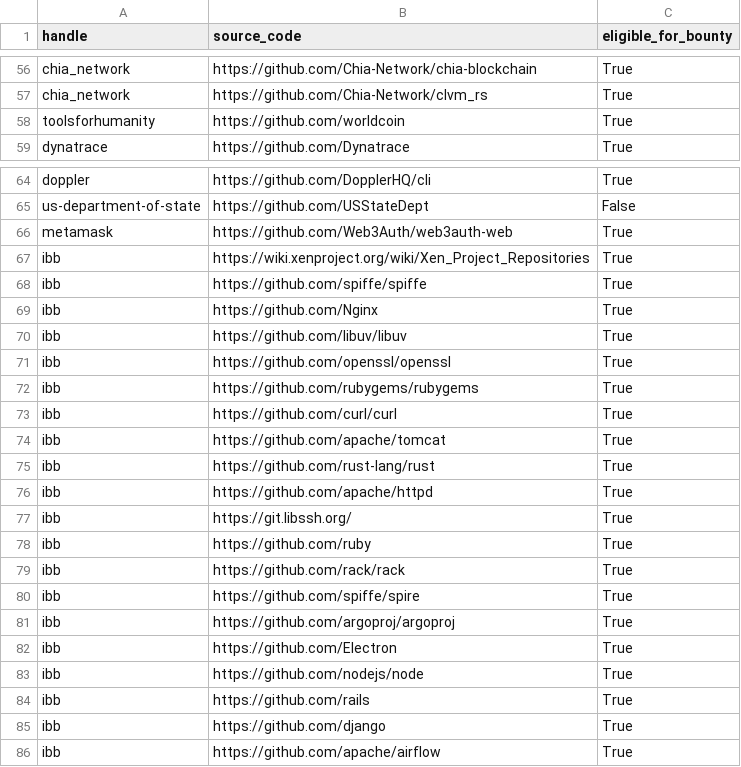
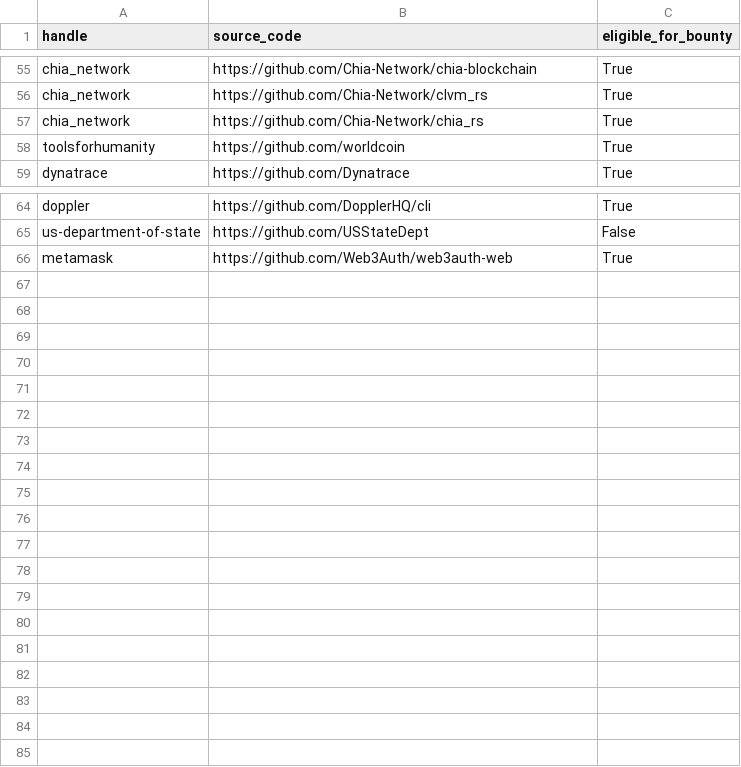
Before and after one commit to NicolasJoseGula/Hacker-One-Domains, a CSV file: source_code.csv, drawn as a sheet; only a part is shown, gaps mark what is left out; the diff covers the shown part only.

```diff
--- a/source_code.csv
+++ b/source_code.csv
@@ -57,2 +56,3 @@ chia_network,https://github.com/Chia-Network/chia-blockchain,True
 chia_network,https://github.com/Chia-Network/clvm_rs,True
+chia_network,https://github.com/Chia-Network/chia_rs,True
 toolsforhumanity,https://github.com/worldcoin,True
@@ -66,21 +66 @@ us-department-of-state,https://github.com/USStateDept,False
 metamask,https://github.com/Web3Auth/web3auth-web,True
-ibb,https://wiki.xenproject.org/wiki/Xen_Project_Repositories,True
-ibb,https://github.com/spiffe/spiffe,True
-ibb,https://github.com/Nginx,True
-ibb,https://github.com/libuv/libuv,True
-ibb,https://github.com/openssl/openssl,True
-ibb,https://github.com/rubygems/rubygems,True
-ibb,https://github.com/curl/curl,True
-ibb,https://github.com/apache/tomcat,True
-ibb,https://github.com/rust-lang/rust,True
-ibb,https://github.com/apache/httpd,True
-ibb,https://git.libssh.org/,True
-ibb,https://github.com/ruby,True
-ibb,https://github.com/rack/rack,True
-ibb,https://github.com/spiffe/spire,True
-ibb,https://github.com/argoproj/argoproj,True
-ibb,https://github.com/Electron,True
-ibb,https://github.com/nodejs/node,True
-ibb,https://github.com/rails,True
-ibb,https://github.com/django,True
-ibb,https://github.com/apache/airflow,True
```
Also changed, not shown: 10 moved rows elsewhere in this file, 6 other files.
